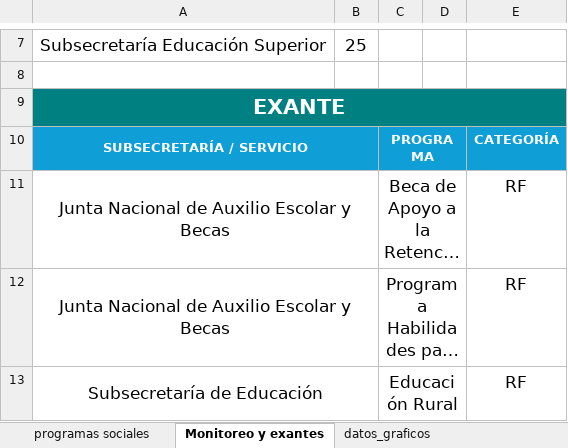
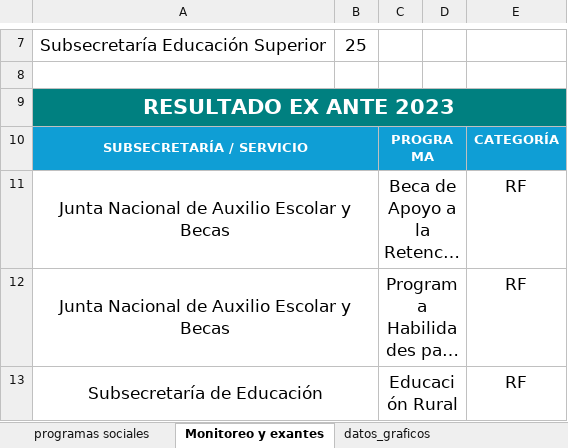
Before and after one commit to joaquinMineduc/ARMM, an Excel workbook: Backend/Input/Programs/Planillas programas sociales.xlsx, sheet Monitoreo y exantes, drawn as a sheet; only a part is shown, gaps mark what is left out; long unchanged cells end in …; values as stored, in another font and other column widths than the file's, no borders; the diff names each change by its address in the sheet, - before the commit and + after, or states it on an @@ line.

```diff
--- a/Backend/Input/Programs/Planillas programas sociales.xlsx (sheet Monitoreo y exantes)
+++ b/Backend/Input/Programs/Planillas programas sociales.xlsx (sheet Monitoreo y exantes)
-A9: EXANTE
+A9: RESULTADO EX ANTE 2023
```
Also changed, not shown: sheet programas sociales, sheet datos_graficos, Backend/Input/Reports/formato.xlsx, Backend/output/informe_final.xlsx, 8 other files.
